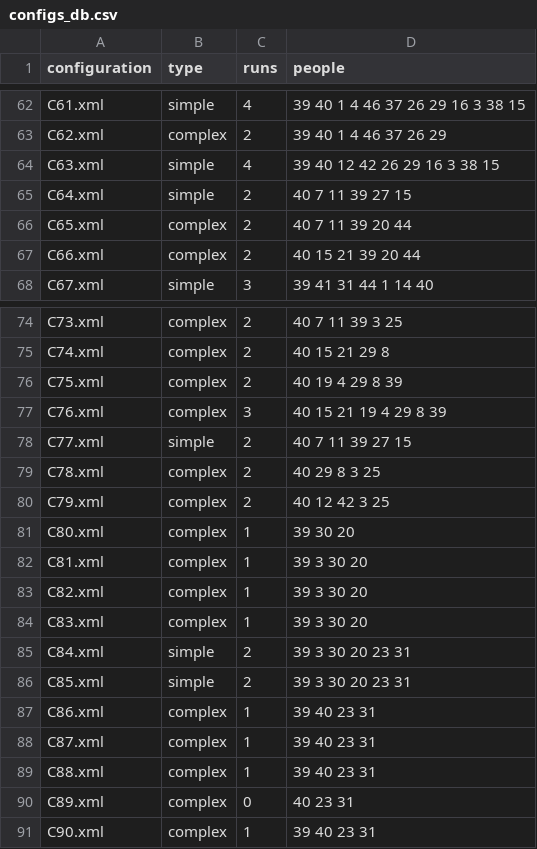
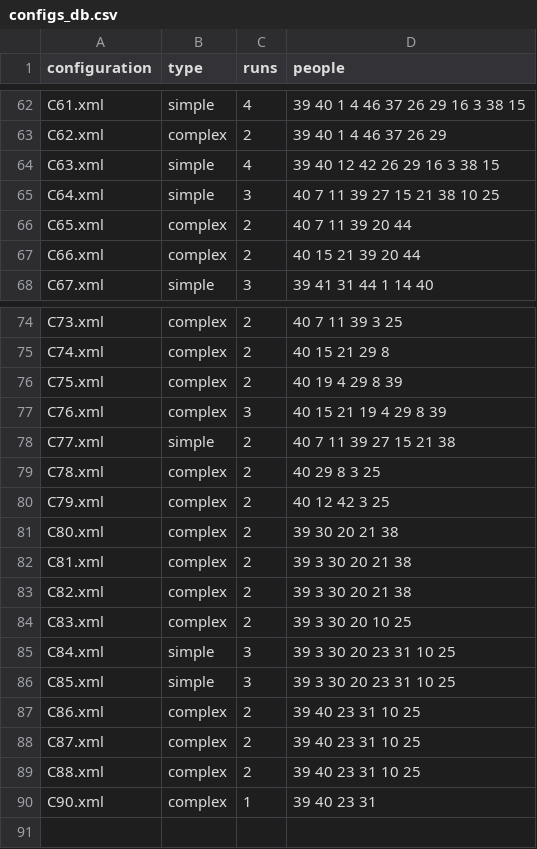
Before and after one commit to prashant-jayan21/minecraft-dialogue, a CSV file: build/install/Python_Examples/configs_db.csv, drawn as a sheet; only a part is shown, gaps mark what is left out.

Commit message:
chore: Update configs DB post session 21. Removed "tree". Added some default args to logs to latex to make typing easier :)

```diff
--- a/build/install/Python_Examples/configs_db.csv
+++ b/build/install/Python_Examples/configs_db.csv
@@ -64,3 +64,3 @@ C62.xml,complex,2,39 40 1 4 46 37 26 29
 C63.xml,simple,4,39 40 12 42 26 29 16 3 38 15
-C64.xml,simple,2,40 7 11 39 27 15
+C64.xml,simple,3,40 7 11 39 27 15 21 38 10 25
 C65.xml,complex,2,40 7 11 39 20 44
@@ -77,15 +77,14 @@ C75.xml,complex,2,40 19 4 29 8 39
 C76.xml,complex,3,40 15 21 19 4 29 8 39
-C77.xml,simple,2,40 7 11 39 27 15
+C77.xml,simple,2,40 7 11 39 27 15 21 38
 C78.xml,complex,2,40 29 8 3 25
 C79.xml,complex,2,40 12 42 3 25
-C80.xml,complex,1,39 30 20
-C81.xml,complex,1,39 3 30 20
-C82.xml,complex,1,39 3 30 20
-C83.xml,complex,1,39 3 30 20
-C84.xml,simple,2,39 3 30 20 23 31
-C85.xml,simple,2,39 3 30 20 23 31
-C86.xml,complex,1,39 40 23 31
-C87.xml,complex,1,39 40 23 31
-C88.xml,complex,1,39 40 23 31
-C89.xml,complex,0,40 23 31
+C80.xml,complex,2,39 30 20 21 38
+C81.xml,complex,2,39 3 30 20 21 38
+C82.xml,complex,2,39 3 30 20 21 38
+C83.xml,complex,2,39 3 30 20 10 25
+C84.xml,simple,3,39 3 30 20 23 31 10 25
+C85.xml,simple,3,39 3 30 20 23 31 10 25
+C86.xml,complex,2,39 40 23 31 10 25
+C87.xml,complex,2,39 40 23 31 10 25
+C88.xml,complex,2,39 40 23 31 10 25
 C90.xml,complex,1,39 40 23 31
```
Also changed, not shown: 1 other file.
